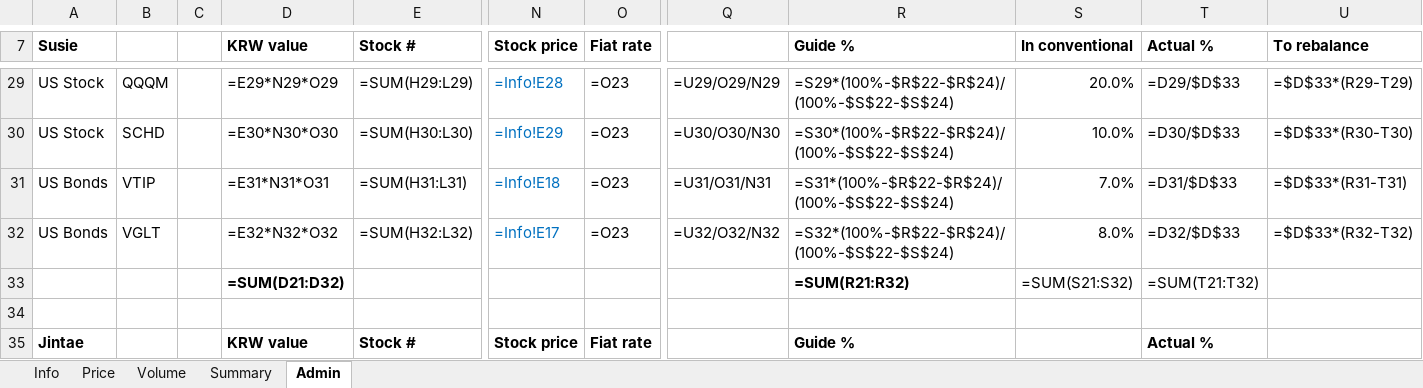
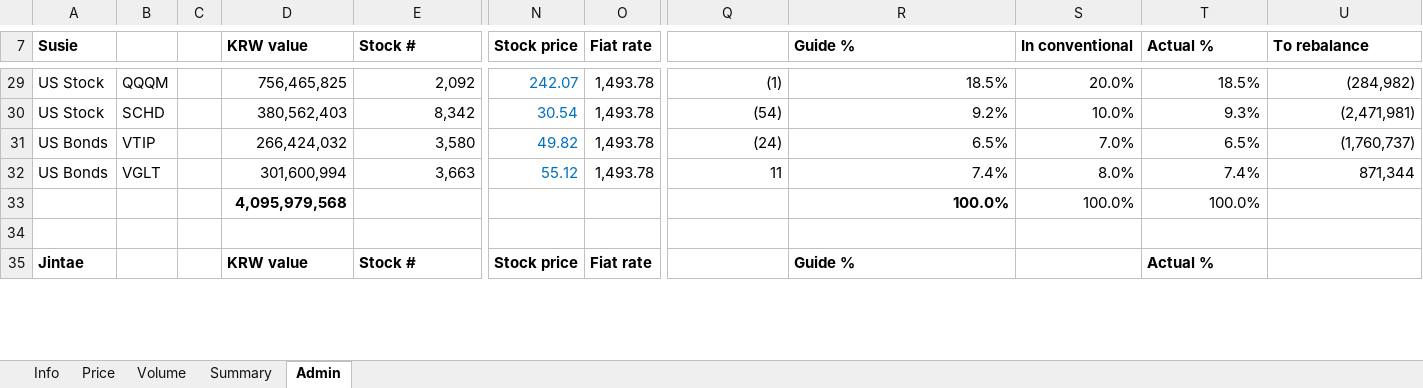
Before and after one commit to jtkimpr/finance-watch, an Excel workbook: data/watchlist.xlsx, sheet Admin, drawn as a sheet; only a part is shown, gaps mark what is left out; values as stored, in another font and other column widths than the file's, no borders; formulas without a stored value are shown as written; removed rows and columns are numbered as before the commit, all else as after; rows hold the shown columns only; the diff covers the shown part only; the diff names each change by its address in the sheet, - before the commit and + after, or states it on an @@ line.

```diff
--- a/data/watchlist.xlsx (sheet Admin)
+++ b/data/watchlist.xlsx (sheet Admin)
-D29 (KRW value): =E29*N29*O29
+D29 (KRW value): 756,465,825
-E29 (Stock #): =SUM(H29:L29)
+E29 (Stock #): 2,092
-N29 (Stock price): =Info!E28
+N29 (Stock price): 242.07
-O29:O32 (Fiat rate): =O23
+O29:O32 (Fiat rate): 1,493.78
-Q29: =U29/O29/N29
+Q29: (1)
-R29 (Guide %): =S29*(100%-$R$22-$R$24)/(100%-$S$22-$S$24)
+R29 (Guide %): 18.5%
-T29 (Actual %): =D29/$D$33
+T29 (Actual %): 18.5%
-U29 (To rebalance): =$D$33*(R29-T29)
+U29 (To rebalance): (284,982)
-D30 (KRW value): =E30*N30*O30
+D30 (KRW value): 380,562,403
-E30 (Stock #): =SUM(H30:L30)
+E30 (Stock #): 8,342
-N30 (Stock price): =Info!E29
+N30 (Stock price): 30.54
-Q30: =U30/O30/N30
+Q30: (54)
-R30 (Guide %): =S30*(100%-$R$22-$R$24)/(100%-$S$22-$S$24)
+R30 (Guide %): 9.2%
-T30 (Actual %): =D30/$D$33
+T30 (Actual %): 9.3%
-U30 (To rebalance): =$D$33*(R30-T30)
+U30 (To rebalance): (2,471,981)
-D31 (KRW value): =E31*N31*O31
+D31 (KRW value): 266,424,032
-E31 (Stock #): =SUM(H31:L31)
+E31 (Stock #): 3,580
-N31 (Stock price): =Info!E18
+N31 (Stock price): 49.82
-Q31: =U31/O31/N31
+Q31: (24)
-R31 (Guide %): =S31*(100%-$R$22-$R$24)/(100%-$S$22-$S$24)
+R31 (Guide %): 6.5%
-T31 (Actual %): =D31/$D$33
+T31 (Actual %): 6.5%
-U31 (To rebalance): =$D$33*(R31-T31)
+U31 (To rebalance): (1,760,737)
-D32 (KRW value): =E32*N32*O32
+D32 (KRW value): 301,600,994
-E32 (Stock #): =SUM(H32:L32)
+E32 (Stock #): 3,663
-N32 (Stock price): =Info!E17
+N32 (Stock price): 55.12
-Q32: =U32/O32/N32
+Q32: 11
-R32 (Guide %): =S32*(100%-$R$22-$R$24)/(100%-$S$22-$S$24)
+R32 (Guide %): 7.4%
-T32 (Actual %): =D32/$D$33
+T32 (Actual %): 7.4%
-U32 (To rebalance): =$D$33*(R32-T32)
+U32 (To rebalance): 871,344
-row 33:  |  |  | =SUM(D21:D32) |  |  |  |  | =SUM(R21:R32) | =SUM(S21:S32) | =SUM(T21:T32)
+row 33:  |  |  | 4,095,979,568 |  |  |  |  | 100.0% | 100.0% | 100.0%
```
Also changed, not shown: 3 added rows, 3 removed rows and 218 edited cells elsewhere in this sheet, sheet Summary, sheet Info, sheet Volume, sheet Price.
